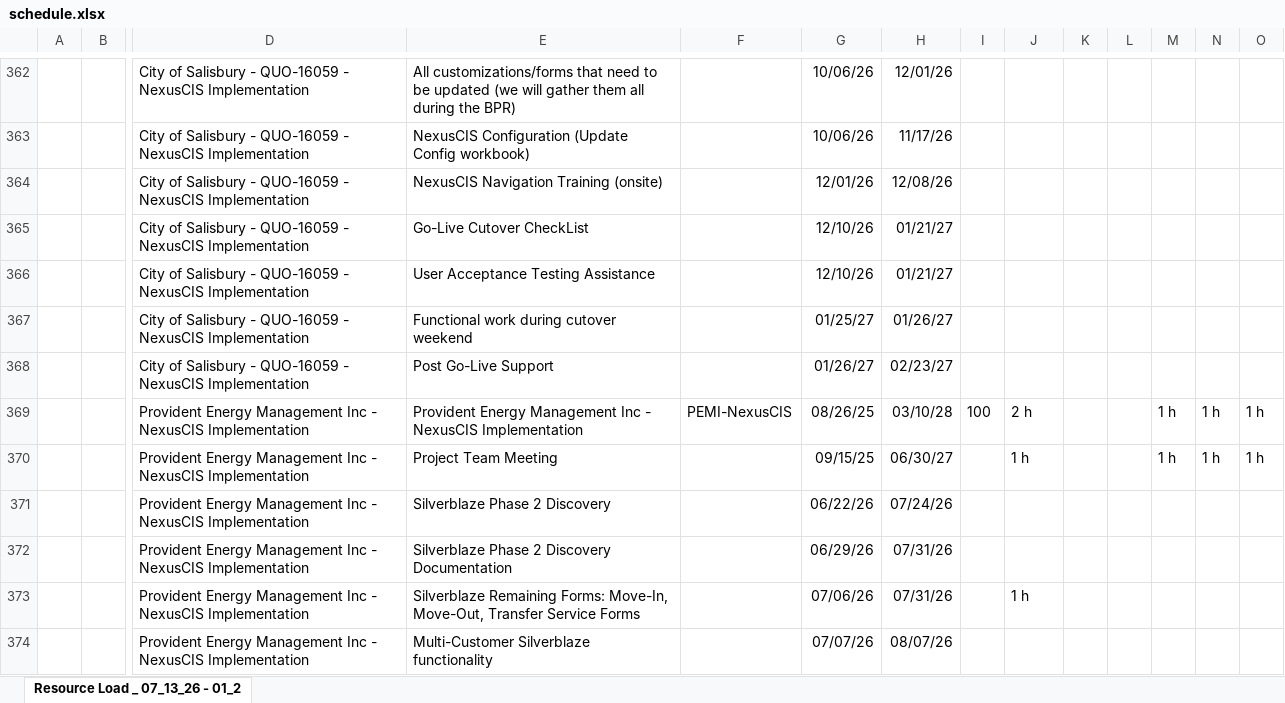
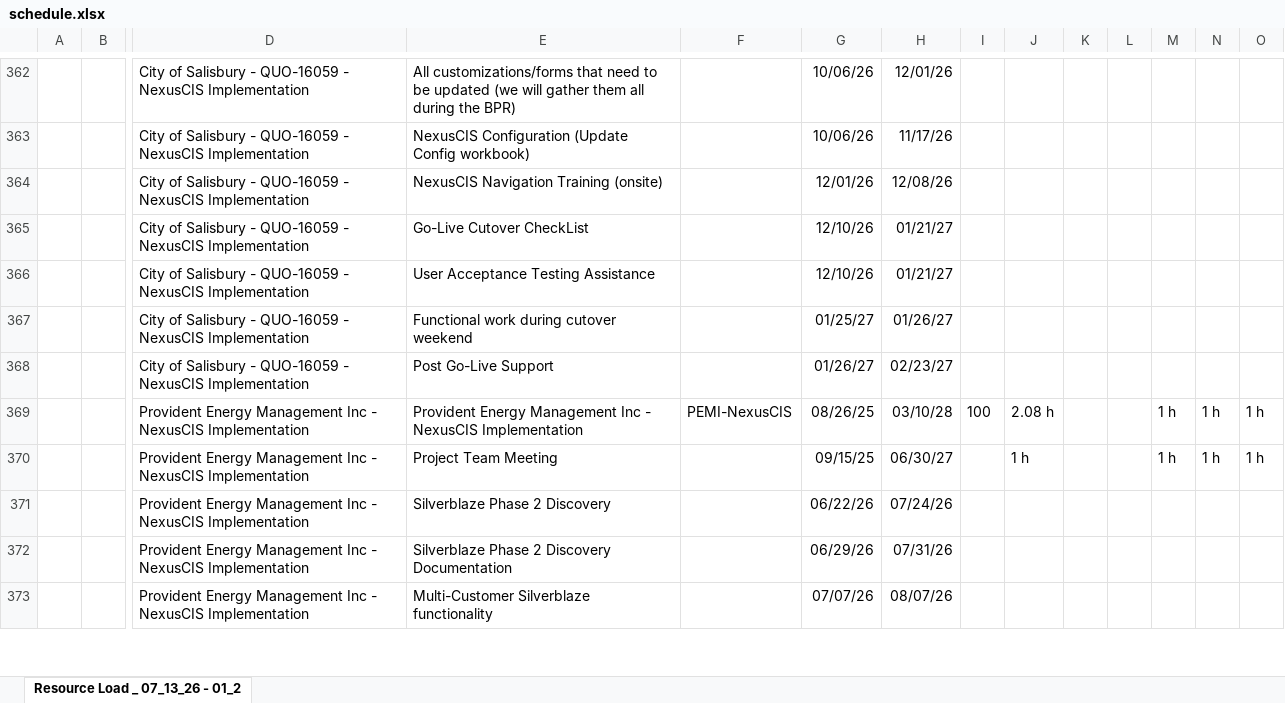
Before and after one commit to PMO-Cogsdale/ResourceSchedule, an Excel workbook: schedule.xlsx, sheet Resource Load _ 07_13_26 - 01_2, drawn as a sheet; only a part is shown, gaps mark what is left out; values as stored, in another font and other column widths than the file's, no borders; charts and pictures not drawn; removed rows and columns are numbered as before the commit, all else as after; rows hold the shown columns only; the diff covers the shown part only; the diff names each change by its address in the sheet, - before the commit and + after, or states it on an @@ line.

Commit message:
Update schedule via dashboard 2026-07-15T11:36:29.992Z

```diff
--- a/schedule.xlsx (sheet Resource Load _ 07_13_26 - 01_2)
+++ b/schedule.xlsx (sheet Resource Load _ 07_13_26 - 01_2)
-J369: 2 h
+J369: 2.08 h
-row 373:  |  | Provident Energy Management Inc - NexusCIS Implementation | Silverblaze Remaining Forms: Move-In, Move-Out, Transfer Service Forms |  | 07/06/26 | 07/31/26 |  | 1 h
```
Also changed, not shown: 2 added rows, 1 removed row, 26 edited cells and cell formats elsewhere in this sheet.
